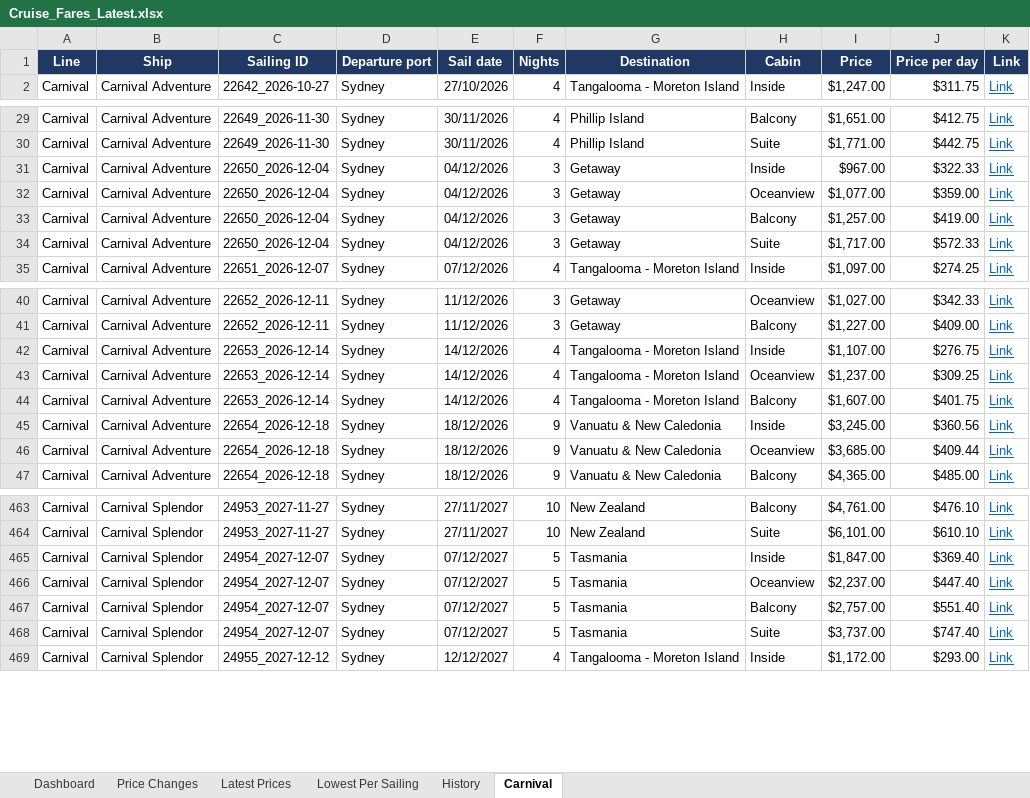
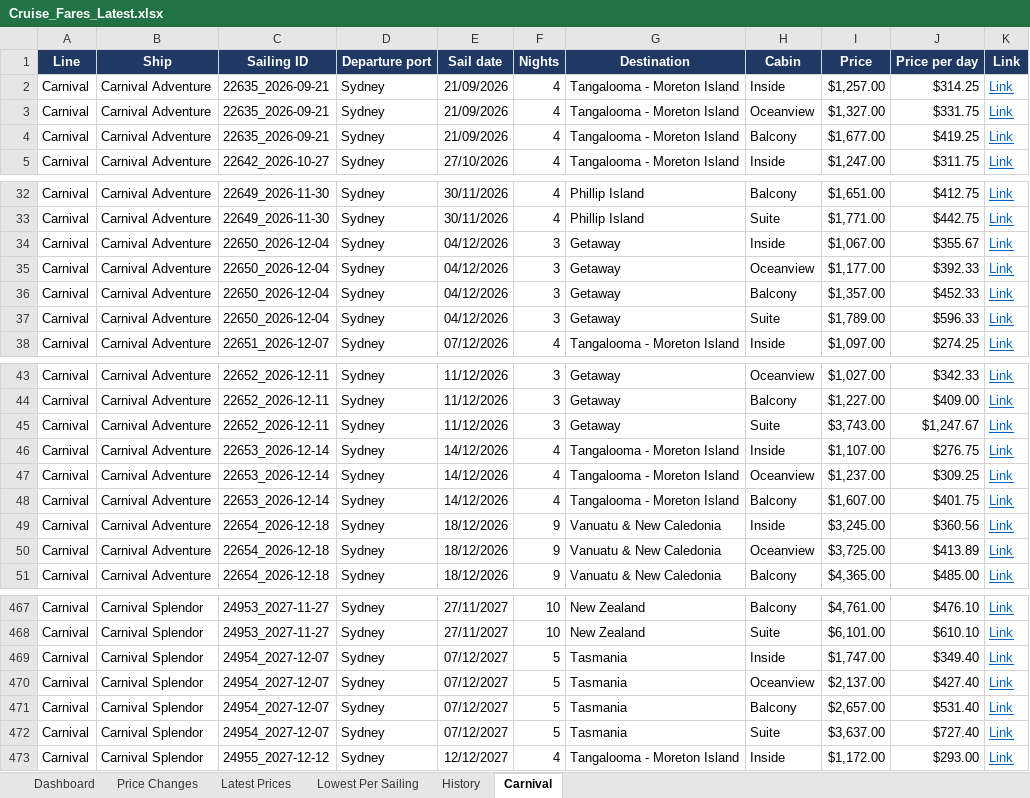
Before and after one commit to dj196612/CruiseFinder, an Excel workbook: Cruise_Fares_Latest.xlsx, sheet Carnival, drawn as a sheet; only a part is shown, gaps mark what is left out; values as stored, in another font and other column widths than the file's, no borders; addresses are those after the commit; the diff covers the shown part only; the diff names each change by its address in the sheet, - before the commit and + after, or states it on an @@ line.

```diff
--- a/Cruise_Fares_Latest.xlsx (sheet Carnival)
+++ b/Cruise_Fares_Latest.xlsx (sheet Carnival)
+row 2: Carnival | Carnival Adventure | 22635_2026-09-21 | Sydney | 21/09/2026 | 4 | Tangalooma - Moreton Island | Inside | $1,257.00 | $314.25 | Link
+row 3: Carnival | Carnival Adventure | 22635_2026-09-21 | Sydney | 21/09/2026 | 4 | Tangalooma - Moreton Island | Oceanview | $1,327.00 | $331.75 | Link
+row 4: Carnival | Carnival Adventure | 22635_2026-09-21 | Sydney | 21/09/2026 | 4 | Tangalooma - Moreton Island | Balcony | $1,677.00 | $419.25 | Link
-I34 (Price): $967.00
+I34 (Price): $1,067.00
-J34 (Price per day): $322.33
+J34 (Price per day): $355.67
-I35 (Price): $1,077.00
+I35 (Price): $1,177.00
-J35 (Price per day): $359.00
+J35 (Price per day): $392.33
-I36 (Price): $1,257.00
+I36 (Price): $1,357.00
-J36 (Price per day): $419.00
+J36 (Price per day): $452.33
-I37 (Price): $1,717.00
+I37 (Price): $1,789.00
-J37 (Price per day): $572.33
+J37 (Price per day): $596.33
+row 45: Carnival | Carnival Adventure | 22652_2026-12-11 | Sydney | 11/12/2026 | 3 | Getaway | Suite | $3,743.00 | $1,247.67 | Link
-I50 (Price): $3,685.00
+I50 (Price): $3,725.00
-J50 (Price per day): $409.44
+J50 (Price per day): $413.89
-I469 (Price): $1,847.00
+I469 (Price): $1,747.00
-J469 (Price per day): $369.40
+J469 (Price per day): $349.40
-I470 (Price): $2,237.00
+I470 (Price): $2,137.00
-J470 (Price per day): $447.40
+J470 (Price per day): $427.40
-I471 (Price): $2,757.00
+I471 (Price): $2,657.00
-J471 (Price per day): $551.40
+J471 (Price per day): $531.40
-I472 (Price): $3,737.00
+I472 (Price): $3,637.00
-J472 (Price per day): $747.40
+J472 (Price per day): $727.40
```
Also changed, not shown: 8 edited cells elsewhere in this sheet, sheet Latest Prices, sheet Price Changes, sheet History, sheet Lowest Per Sailing, sheet Dashboard, 2 other files.
